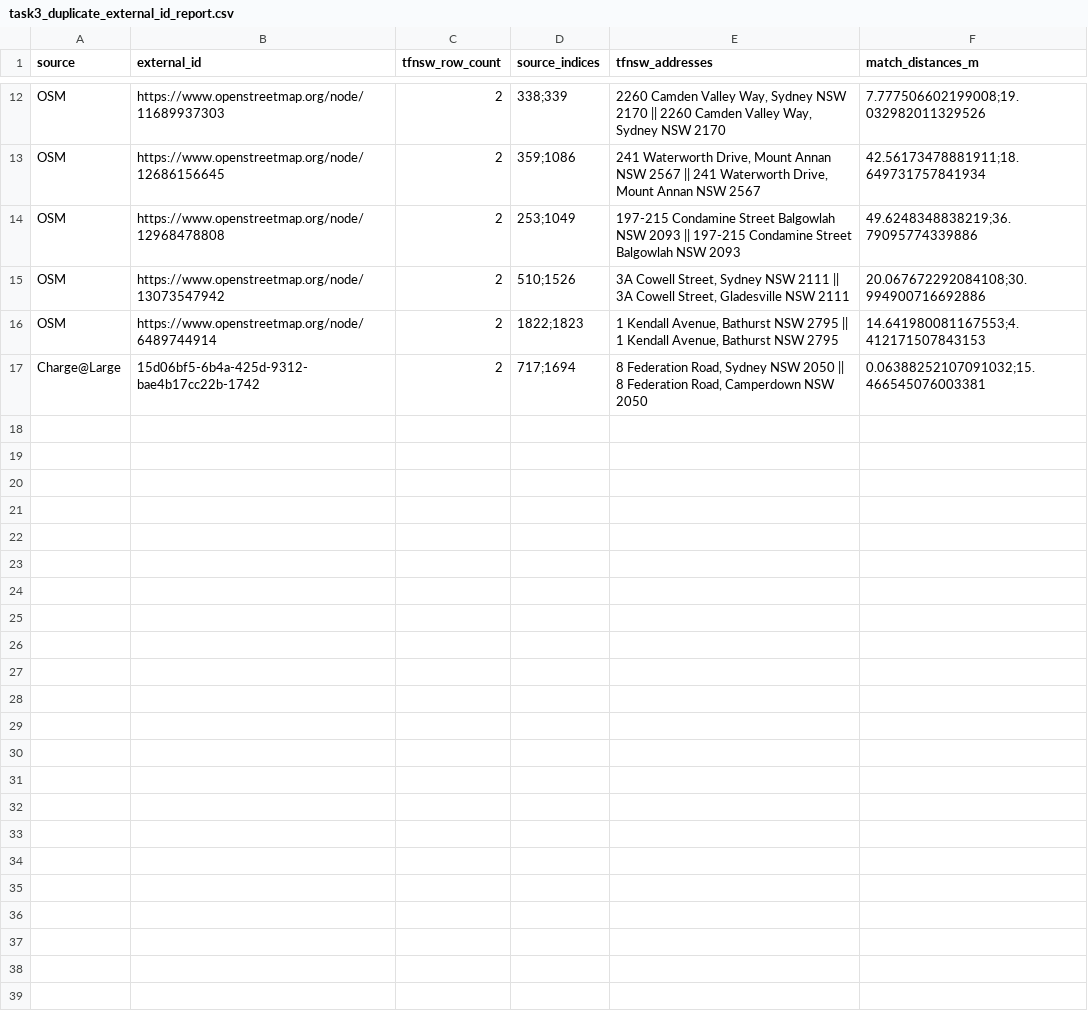
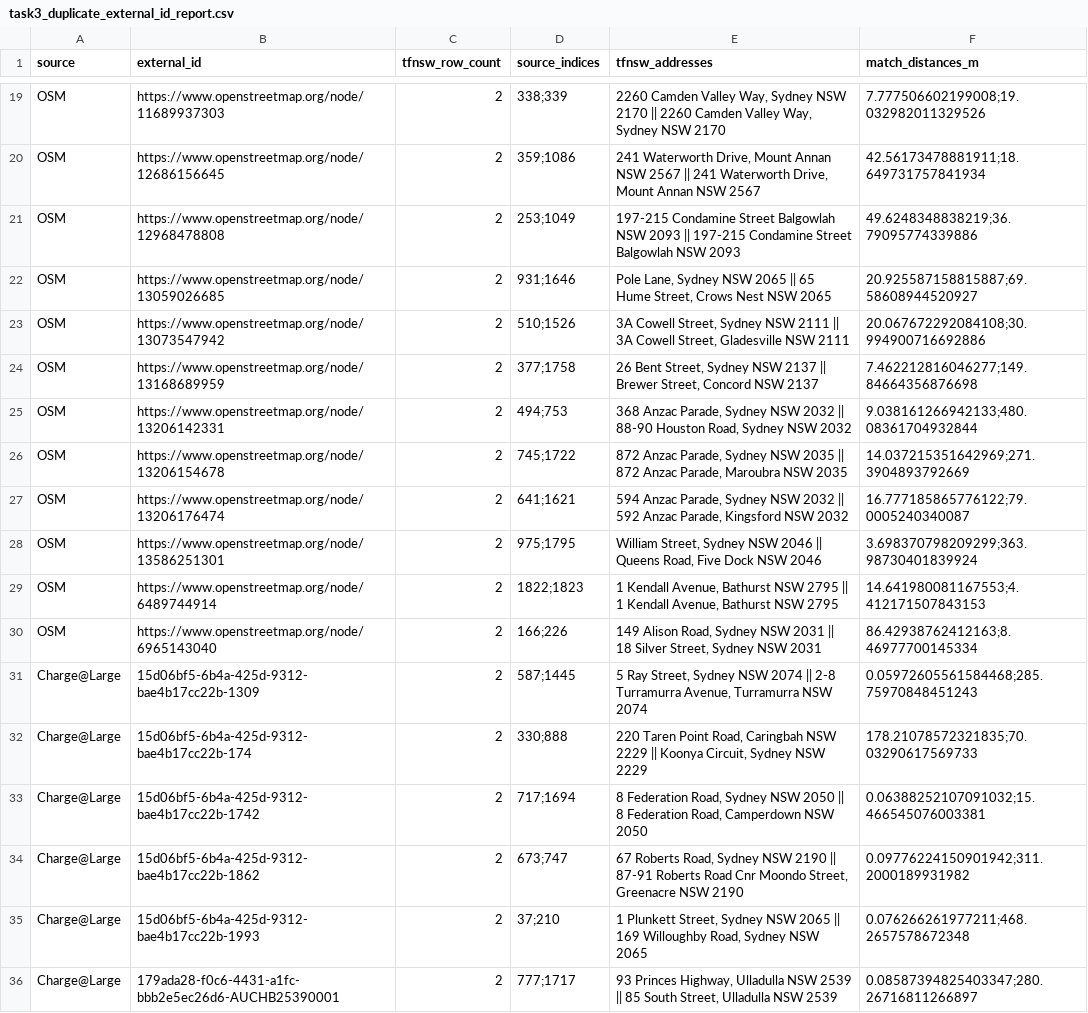
Before and after one commit to ark-leaf/COMP5339-EVCharger, a CSV file: data/result_data/task3_final_multisource_output/task3_duplicate_external_id_report.csv, drawn as a sheet; only a part is shown, gaps mark what is left out; the diff covers the shown part only.

Commit message:
Finalize Task 1-4 pipeline, audited enrichment and submission checks

```diff
--- a/data/result_data/task3_final_multisource_output/task3_duplicate_external_id_report.csv
+++ b/data/result_data/task3_final_multisource_output/task3_duplicate_external_id_report.csv
@@ -14,4 +21,16 @@ OSM,https://www.openstreetmap.org/node/12686156645,2,359;1086,"241 Waterworth Dr
 OSM,https://www.openstreetmap.org/node/12968478808,2,253;1049,197-215 Condamine Street Balgowlah NSW 2093 || 197-215 Condamine Street Balgowlah NSW 2093,49.6248348838219;36.79095774339886
+OSM,https://www.openstreetmap.org/node/13059026685,2,931;1646,"Pole Lane, Sydney NSW 2065 || 65 Hume Street, Crows Nest NSW 2065",20.925587158815887;69.58608944520927
 OSM,https://www.openstreetmap.org/node/13073547942,2,510;1526,"3A Cowell Street, Sydney NSW 2111 || 3A Cowell Street, Gladesville NSW 2111",20.067672292084108;30.994900716692886
+OSM,https://www.openstreetmap.org/node/13168689959,2,377;1758,"26 Bent Street, Sydney NSW 2137 || Brewer Street, Concord NSW 2137",7.462212816046277;149.84664356876698
+OSM,https://www.openstreetmap.org/node/13206142331,2,494;753,"368 Anzac Parade, Sydney NSW 2032 || 88-90 Houston Road, Sydney NSW 2032",9.038161266942133;480.08361704932844
+OSM,https://www.openstreetmap.org/node/13206154678,2,745;1722,"872 Anzac Parade, Sydney NSW 2035 || 872 Anzac Parade, Maroubra NSW 2035",14.037215351642969;271.3904893792669
+OSM,https://www.openstreetmap.org/node/13206176474,2,641;1621,"594 Anzac Parade, Sydney NSW 2032 || 592 Anzac Parade, Kingsford NSW 2032",16.777185865776122;79.0005240340087
+OSM,https://www.openstreetmap.org/node/13586251301,2,975;1795,"William Street, Sydney NSW 2046 || Queens Road, Five Dock NSW 2046",3.698370798209299;363.98730401839924
 OSM,https://www.openstreetmap.org/node/6489744914,2,1822;1823,"1 Kendall Avenue, Bathurst NSW 2795 || 1 Kendall Avenue, Bathurst NSW 2795",14.641980081167553;4.412171507843153
+OSM,https://www.openstreetmap.org/node/6965143040,2,166;226,"149 Alison Road, Sydney NSW 2031 || 18 Silver Street, Sydney NSW 2031",86.42938762412163;8.46977700145334
+Charge@Large,15d06bf5-6b4a-425d-9312-bae4b17cc22b-1309,2,587;1445,"5 Ray Street, Sydney NSW 2074 || 2-8 Turramurra Avenue, Turramurra NSW 2074",0.05972605561584468;285.75970848451243
+Charge@Large,15d06bf5-6b4a-425d-9312-bae4b17cc22b-174,2,330;888,"220 Taren Point Road, Caringbah NSW 2229 || Koonya Circuit, Sydney NSW 2229",178.21078572321835;70.03290617569733
 Charge@Large,15d06bf5-6b4a-425d-9312-bae4b17cc22b-1742,2,717;1694,"8 Federation Road, Sydney NSW 2050 || 8 Federation Road, Camperdown NSW 2050",0.06388252107091032;15.466545076003381
+Charge@Large,15d06bf5-6b4a-425d-9312-bae4b17cc22b-1862,2,673;747,"67 Roberts Road, Sydney NSW 2190 || 87-91 Roberts Road Cnr Moondo Street, Greenacre NSW 2190",0.09776224150901942;311.2000189931982
+Charge@Large,15d06bf5-6b4a-425d-9312-bae4b17cc22b-1993,2,37;210,"1 Plunkett Street, Sydney NSW 2065 || 169 Willoughby Road, Sydney NSW 2065",0.076266261977211;468.2657578672348
+Charge@Large,179ada28-f0c6-4431-a1fc-bbb2e5ec26d6-AUCHB25390001,2,777;1717,"93 Princes Highway, Ulladulla NSW 2539 || 85 South Street, Ulladulla NSW 2539",0.08587394825403347;280.26716811266897
```
Also changed, not shown: 7 added rows elsewhere in this file, 40 other files.
